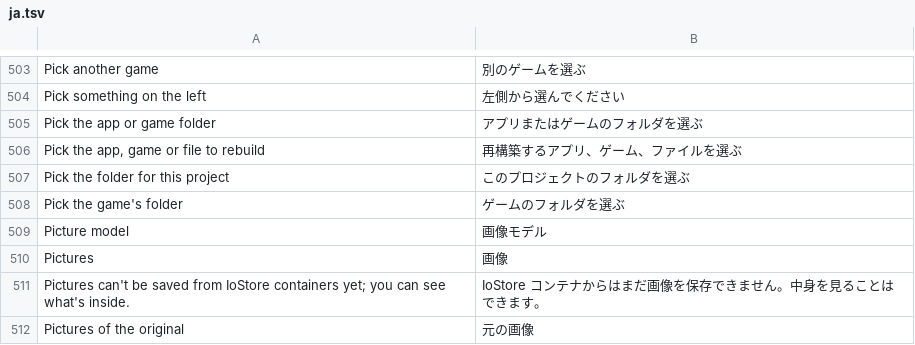
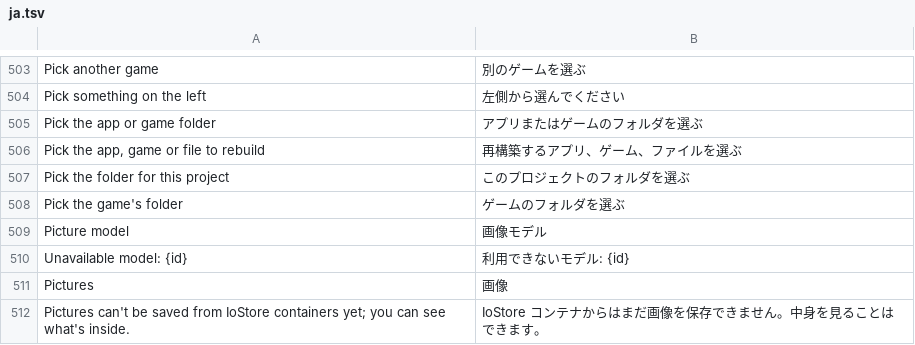
Before and after one commit to GreyCatVP/craft-anything, a TSV file: crates/ui-egui/src/ja.tsv, drawn as a sheet; only a part is shown, gaps mark what is left out; the shorter side is filled out with more unchanged rows; the diff names each change by its address in the sheet, - before the commit and + after, or states it on an @@ line.

Commit message:
Show unavailable saved asset models in settings

```diff
--- a/crates/ui-egui/src/ja.tsv
+++ b/crates/ui-egui/src/ja.tsv
+row 510: Unavailable model: {id} | 利用できないモデル: {id}
```
Also changed, not shown: crates/ui-egui/src/fr.tsv, crates/ui-egui/src/i18n/zh-hans.tsv, 3 other files.
